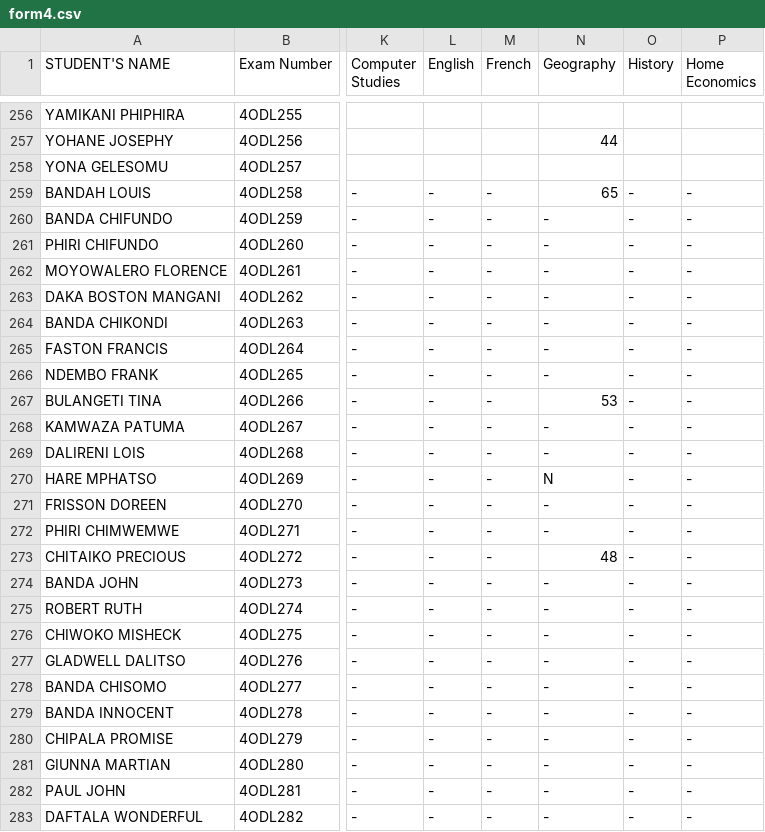
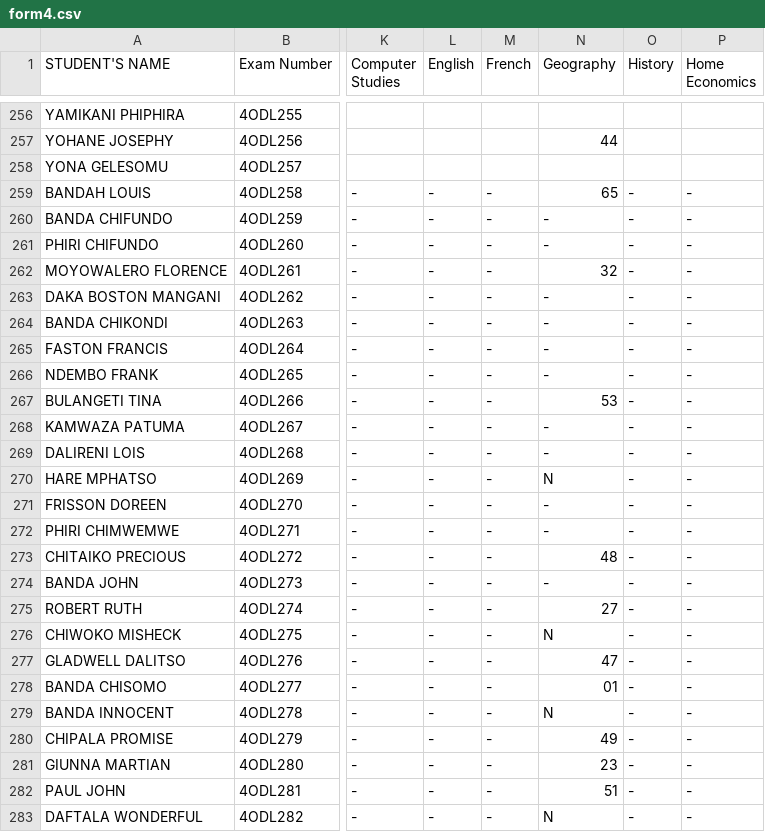
Before and after one commit to enitac/en1, a CSV file: form4.csv, drawn as a sheet; only a part is shown, gaps mark what is left out; the diff names each change by its address in the sheet, - before the commit and + after, or states it on an @@ line.

Commit message:
Update: form4 - Geography (18/04/2026, 9:15:38 am)

```diff
--- a/form4.csv
+++ b/form4.csv
-N262 (Geography): -
+N262 (Geography): 32
-N275 (Geography): -
+N275 (Geography): 27
-N276 (Geography): -
+N276 (Geography): N
-N277 (Geography): -
+N277 (Geography): 47
-N278 (Geography): -
+N278 (Geography): 01
-N279 (Geography): -
+N279 (Geography): N
-N280 (Geography): -
+N280 (Geography): 49
-N281 (Geography): -
+N281 (Geography): 23
-N282 (Geography): -
+N282 (Geography): 51
-N283 (Geography): -
+N283 (Geography): N
```
